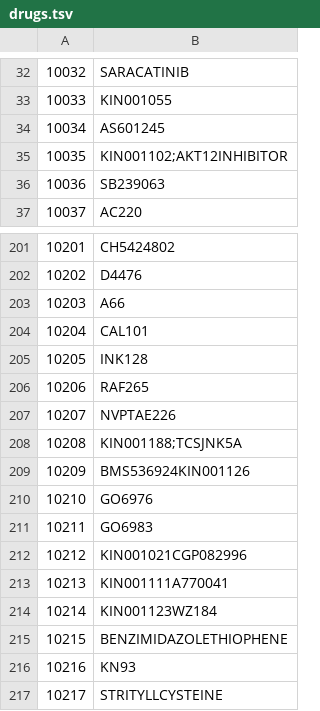
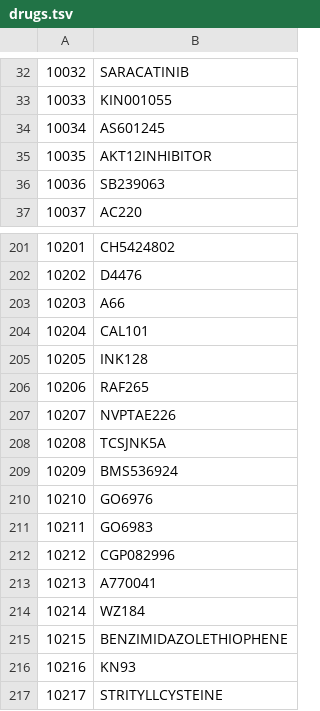
Before and after one commit to jmuhlich/lincs-drug-targets, a TSV file: drugs.tsv, drawn as a sheet; only a part is shown, gaps mark what is left out.

Commit message:
clean-up several drug names

```diff
--- a/drugs.tsv
+++ b/drugs.tsv
@@ -34,3 +34,3 @@
 10034	AS601245
-10035	KIN001102;AKT12INHIBITOR
+10035	AKT12INHIBITOR
 10036	SB239063
@@ -207,9 +207,9 @@
 10207	NVPTAE226
-10208	KIN001188;TCSJNK5A
-10209	BMS536924KIN001126
+10208	TCSJNK5A
+10209	BMS536924
 10210	GO6976
 10211	GO6983
-10212	KIN001021CGP082996
-10213	KIN001111A770041
-10214	KIN001123WZ184
+10212	CGP082996
+10213	A770041
+10214	WZ184
 10215	BENZIMIDAZOLETHIOPHENE
```
